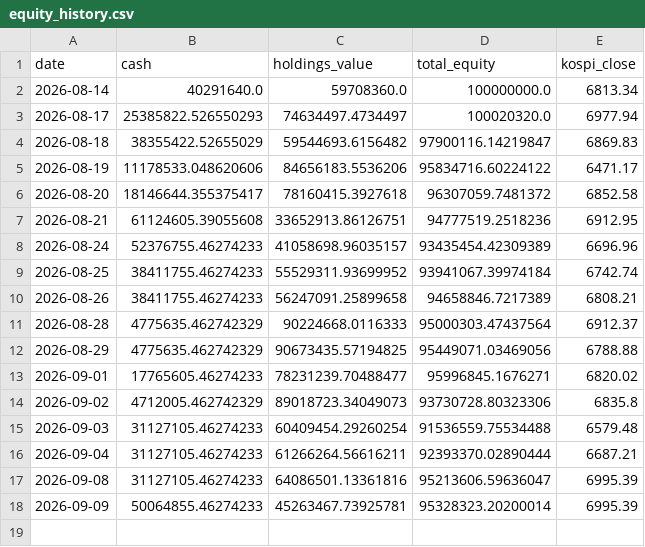
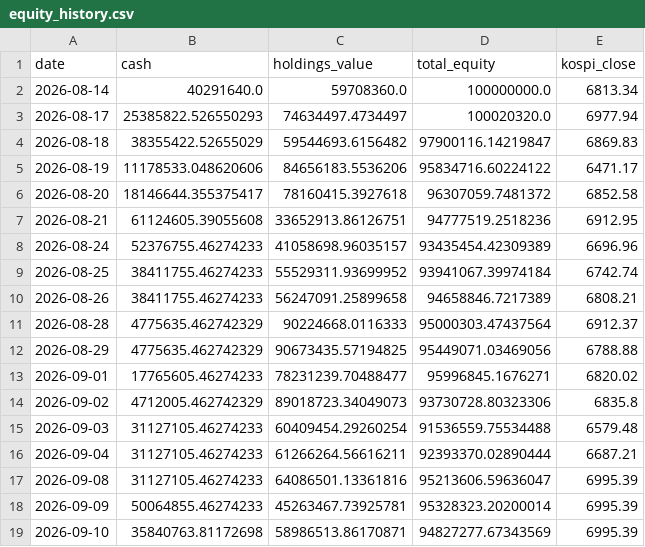
Before and after one commit to BryunB/kr-stock-dashboard, a CSV file: data/portfolio/equity_history.csv, drawn as a sheet.

```diff
--- a/data/portfolio/equity_history.csv
+++ b/data/portfolio/equity_history.csv
@@ -18 +18,2 @@ date,cash,holdings_value,total_equity,kospi_close
 2026-09-09,50064855.46274233,45263467.73925781,95328323.20200014,6995.39
+2026-09-10,35840763.81172698,58986513.86170871,94827277.67343569,6995.39
```
Also changed, not shown: data/portfolio/trades.csv, 2 other files.
